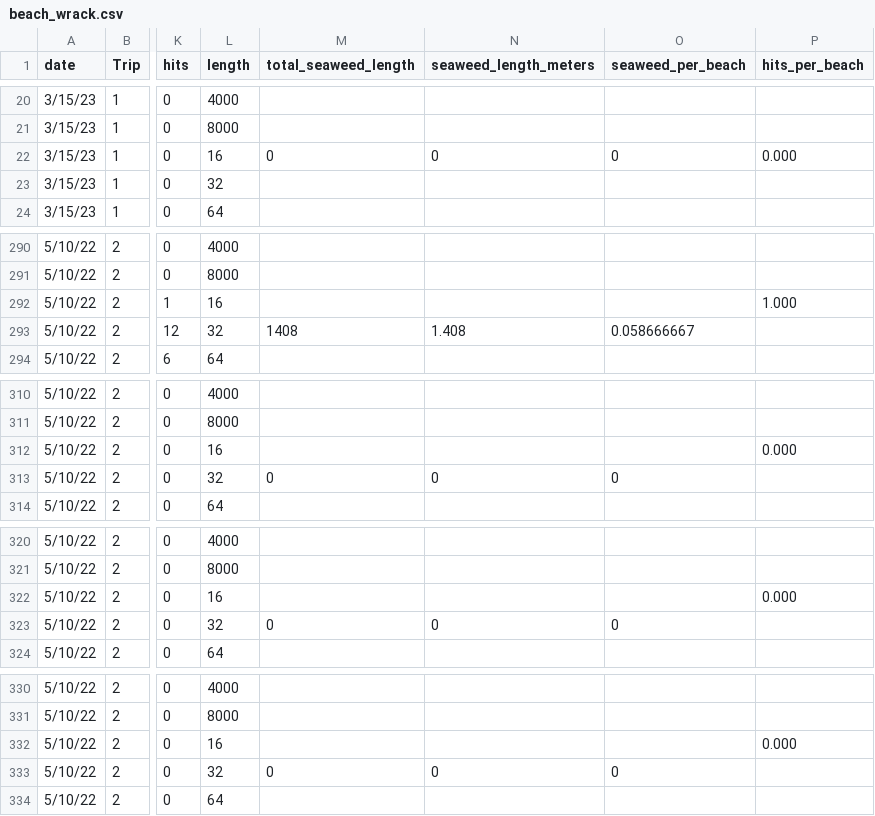
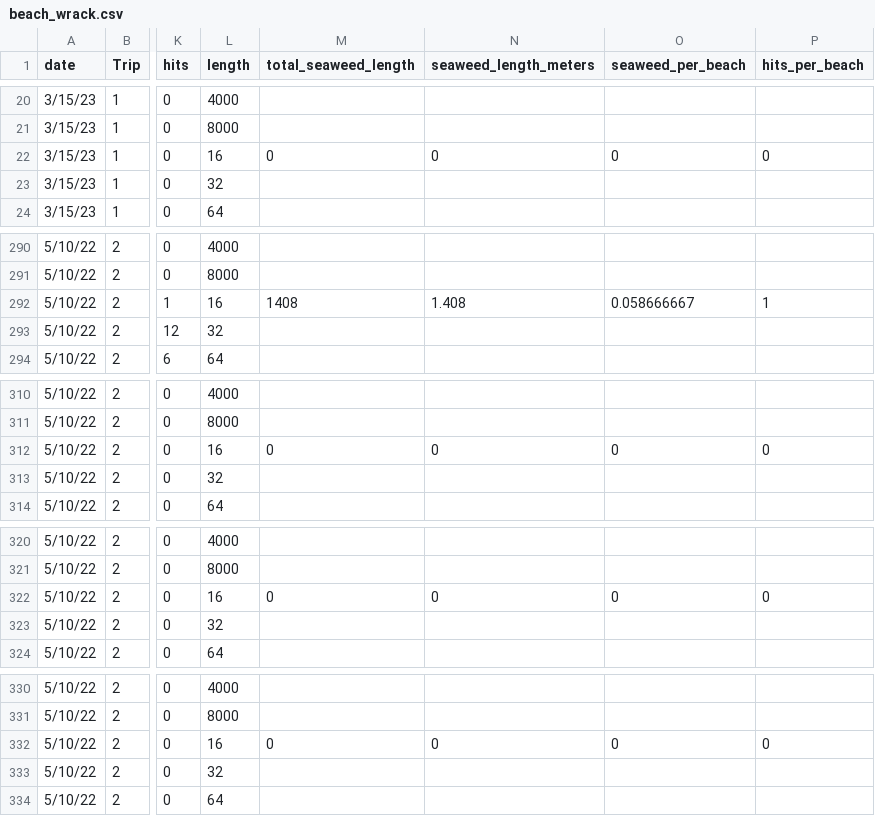
Before and after one commit to ricdesantiago/Wrack_monitoring, a CSV file: beach_wrack.csv, drawn as a sheet; only a part is shown, gaps mark what is left out; the diff covers the shown part only; the diff names each change by its address in the sheet, - before the commit and + after, or states it on an @@ line.

```diff
--- a/beach_wrack.csv
+++ b/beach_wrack.csv
-P22 (hits_per_beach): 0.000
+P22 (hits_per_beach): 0
-M292 (total_seaweed_length): (empty)
+M292 (total_seaweed_length): 1408
-N292 (seaweed_length_meters): (empty)
+N292 (seaweed_length_meters): 1.408
-O292 (seaweed_per_beach): (empty)
+O292 (seaweed_per_beach): 0.058666667
-P292 (hits_per_beach): 1.000
+P292 (hits_per_beach): 1
-M293 (total_seaweed_length): 1408
+M293 (total_seaweed_length): (empty)
-N293 (seaweed_length_meters): 1.408
+N293 (seaweed_length_meters): (empty)
-O293 (seaweed_per_beach): 0.058666667
+O293 (seaweed_per_beach): (empty)
-M312 (total_seaweed_length): (empty)
+M312 (total_seaweed_length): 0
-N312 (seaweed_length_meters): (empty)
+N312 (seaweed_length_meters): 0
-O312 (seaweed_per_beach): (empty)
+O312 (seaweed_per_beach): 0
-P312 (hits_per_beach): 0.000
+P312 (hits_per_beach): 0
-M313 (total_seaweed_length): 0
+M313 (total_seaweed_length): (empty)
-N313 (seaweed_length_meters): 0
+N313 (seaweed_length_meters): (empty)
-O313 (seaweed_per_beach): 0
+O313 (seaweed_per_beach): (empty)
-M322 (total_seaweed_length): (empty)
+M322 (total_seaweed_length): 0
-N322 (seaweed_length_meters): (empty)
+N322 (seaweed_length_meters): 0
-O322 (seaweed_per_beach): (empty)
+O322 (seaweed_per_beach): 0
-P322 (hits_per_beach): 0.000
+P322 (hits_per_beach): 0
-M323 (total_seaweed_length): 0
+M323 (total_seaweed_length): (empty)
-N323 (seaweed_length_meters): 0
+N323 (seaweed_length_meters): (empty)
-O323 (seaweed_per_beach): 0
+O323 (seaweed_per_beach): (empty)
-M332 (total_seaweed_length): (empty)
+M332 (total_seaweed_length): 0
-N332 (seaweed_length_meters): (empty)
+N332 (seaweed_length_meters): 0
-O332 (seaweed_per_beach): (empty)
+O332 (seaweed_per_beach): 0
-P332 (hits_per_beach): 0.000
+P332 (hits_per_beach): 0
-M333 (total_seaweed_length): 0
+M333 (total_seaweed_length): (empty)
-N333 (seaweed_length_meters): 0
+N333 (seaweed_length_meters): (empty)
-O333 (seaweed_per_beach): 0
+O333 (seaweed_per_beach): (empty)
```
Also changed, not shown: 73 edited cells elsewhere in this file, 4 other files.
